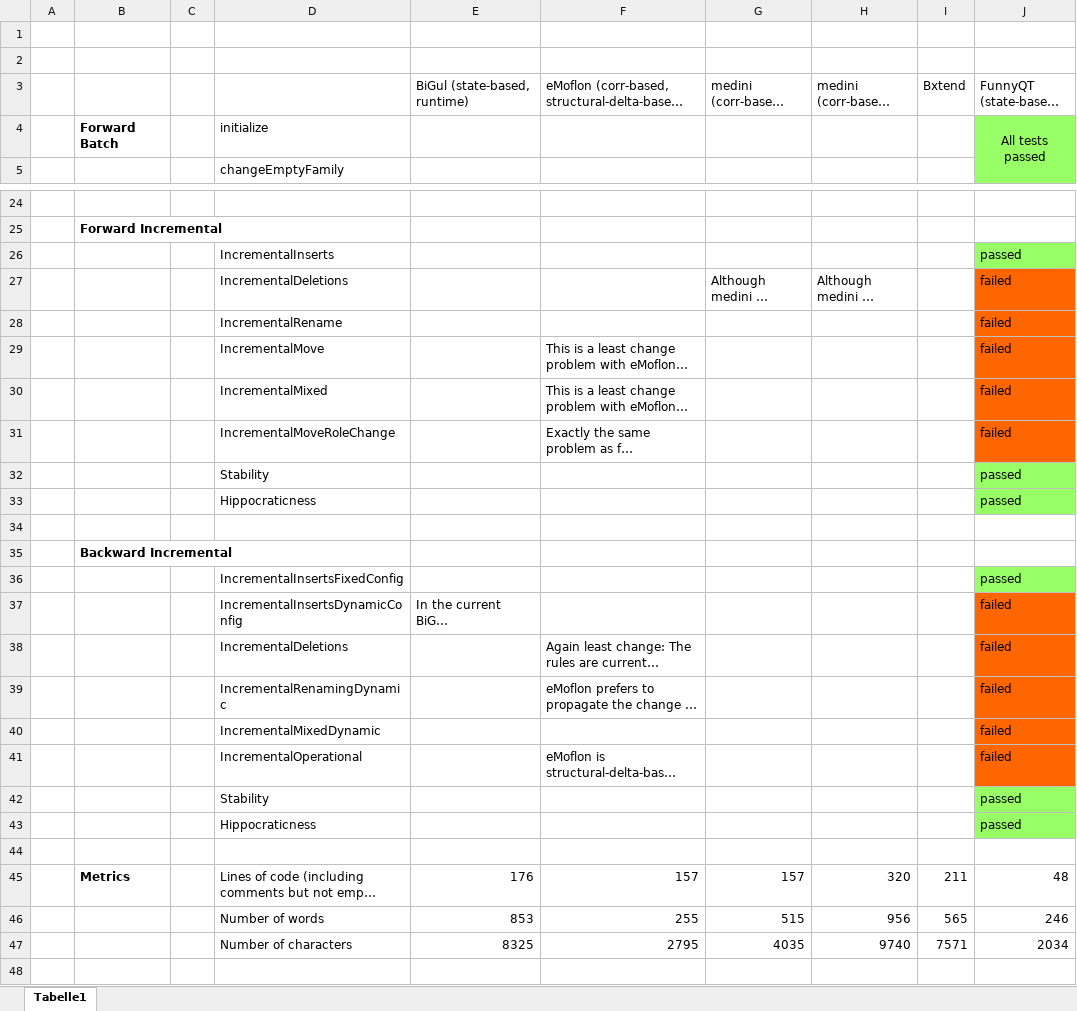
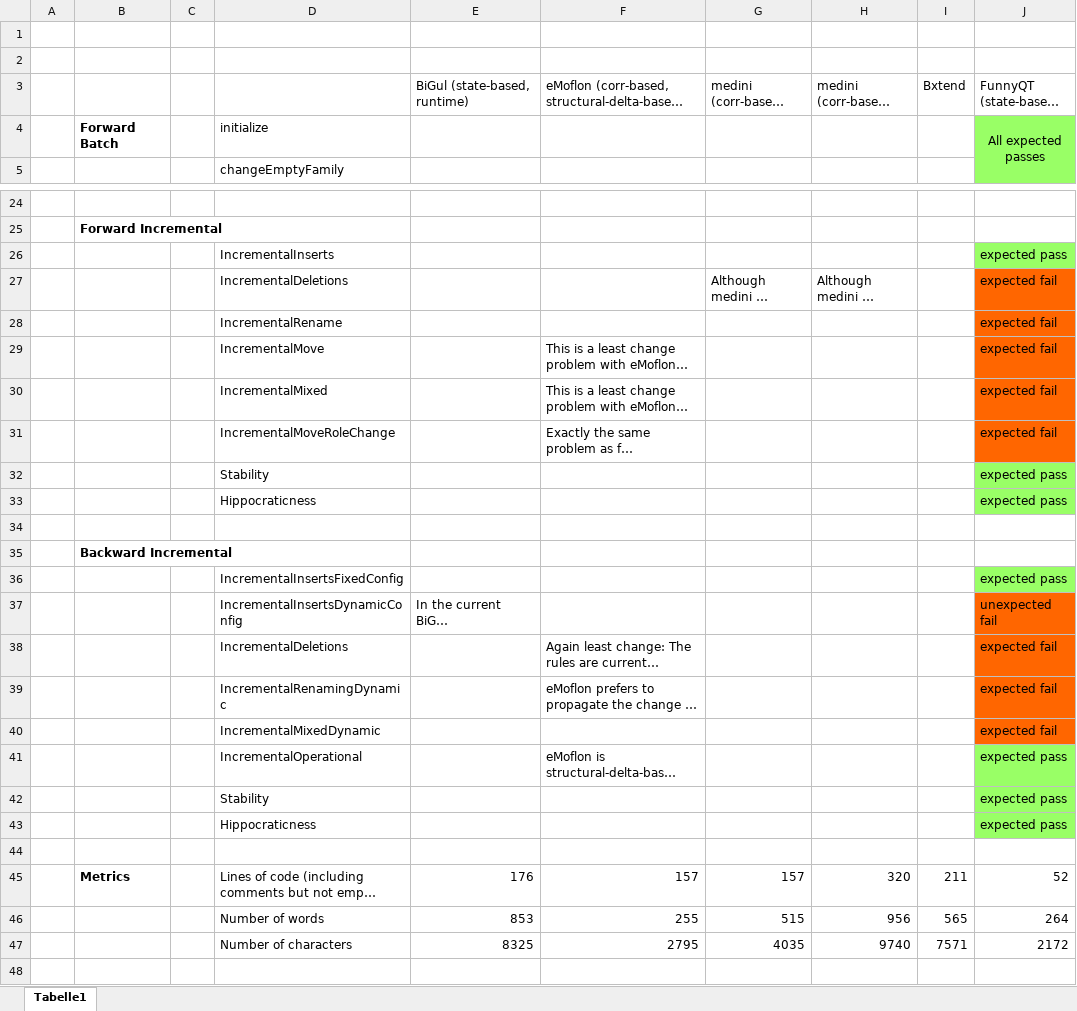
Before and after one commit to eMoflon/benchmarx, an Excel workbook: examples/familiestopersons/BenchmarxFamiliesToPersons/results/TestResults.xlsx, sheet Tabelle1, drawn as a sheet; only a part is shown, gaps mark what is left out; long unchanged cells end in …; values as stored, in another font and other column widths than the file's, no borders; the diff covers the shown part only; the diff names each change by its address in the sheet, - before the commit and + after, or states it on an @@ line.

Commit message:
Fix a bug in FunnyQT solution; now only 9 tests failing (#53)

```diff
--- a/examples/familiestopersons/BenchmarxFamiliesToPersons/results/TestResults.xlsx (sheet Tabelle1)
+++ b/examples/familiestopersons/BenchmarxFamiliesToPersons/results/TestResults.xlsx (sheet Tabelle1)
-J4: All tests passed
+J4: All expected passes
-J26: passed
+J26: expected pass
-J27:J31: failed
+J27:J31: expected fail
-J32:J33: passed
+J32:J33: expected pass
-J36: passed
+J36: expected pass
-J37: failed
+J37: unexpected fail
-J38:J40: failed
+J38:J40: expected fail
-J41: failed
+J41: expected pass
-J41 fill: #FF6600
+J41 fill: #99FF66
-J42:J43: passed
+J42:J43: expected pass
-J45: 48
+J45: 52
-J46: 246
+J46: 264
-J47: 2034
+J47: 2172
```
Also changed, not shown: 2 edited cells elsewhere in this sheet, 1 other file.
